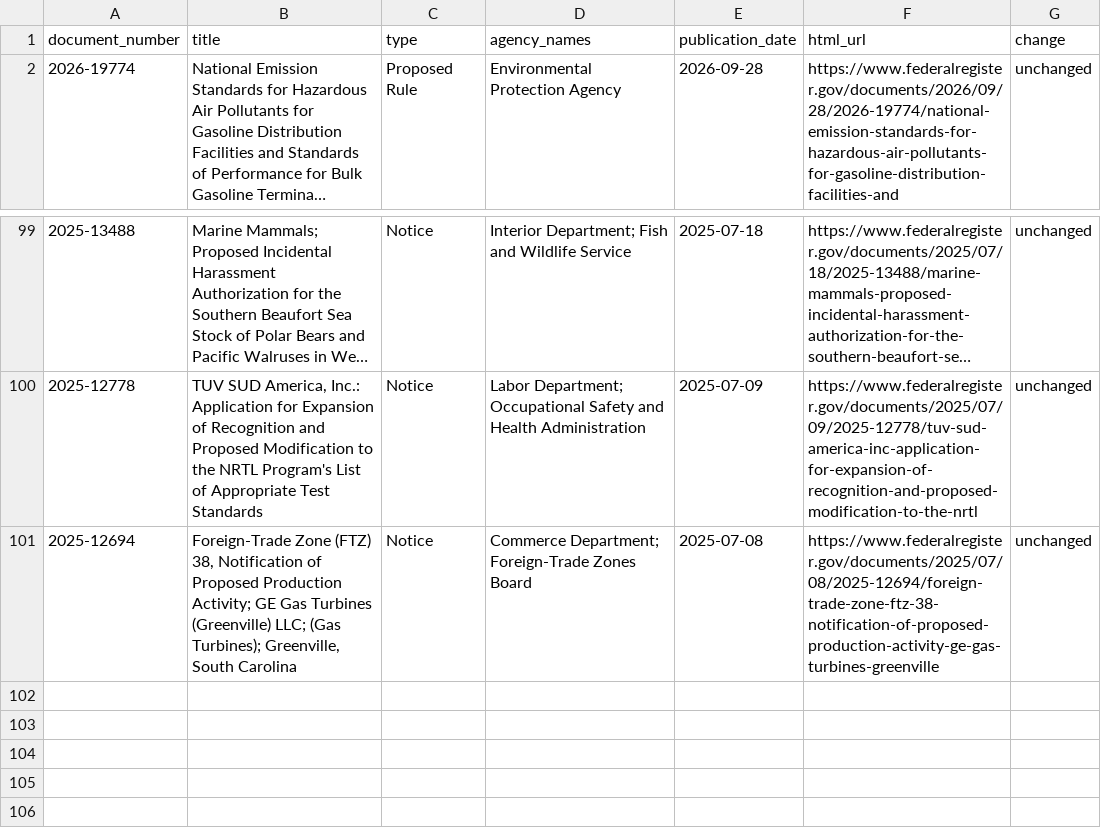
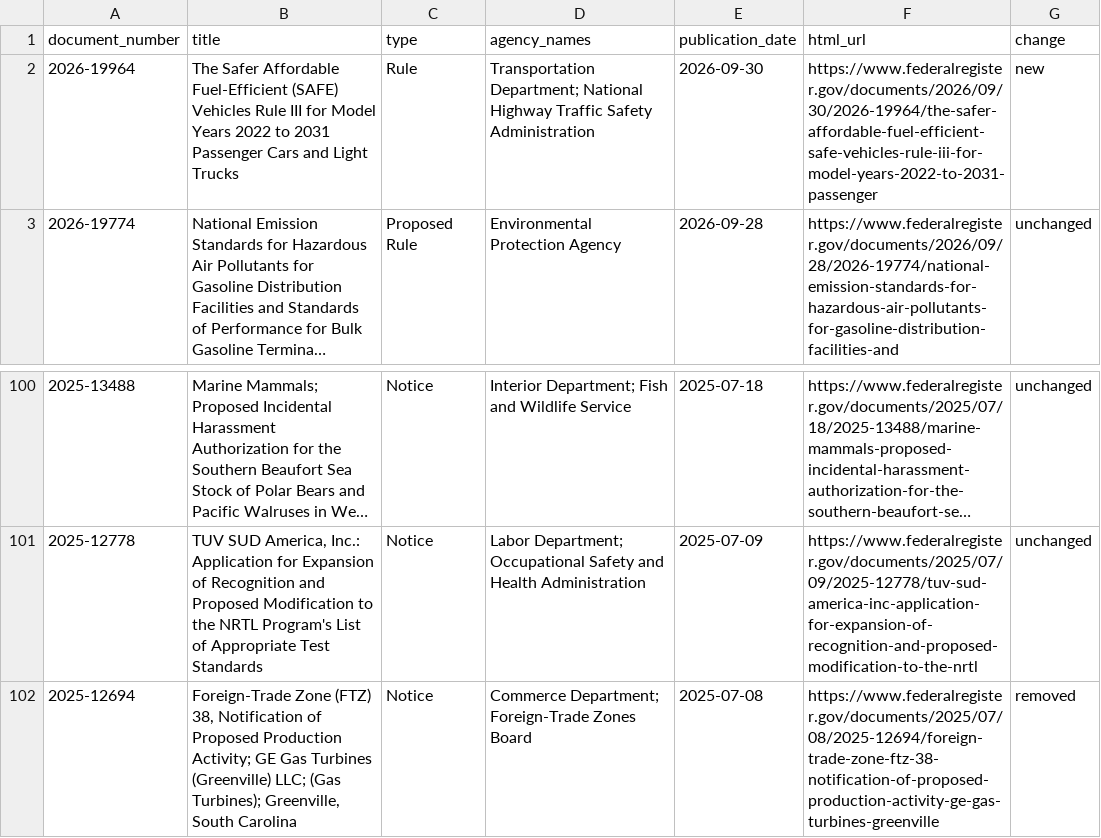
Before and after one commit to chasemeister-creator/demo-notice-tracker, a CSV file: sample_run.csv, drawn as a sheet; only a part is shown, gaps mark what is left out; long unchanged cells end in …; addresses are those after the commit; the diff names each change by its address in the sheet, - before the commit and + after, or states it on an @@ line.

```diff
--- a/sample_run.csv
+++ b/sample_run.csv
+row 2: 2026-19964 | The Safer Affordable Fuel-Efficient (SAFE) Vehicles Rule III for Model Years 2022 to 2031 Passenger Cars and Light Trucks | Rule | Transportation Department; National Highway Traffic Safety Administration | 2026-09-30 | https://www.federalregister.gov/documents/2026/09/30/2026-19964/the-safer-affordable-fuel-efficient-safe-vehicles-rule-iii-for-model-years-2022-to-2031-passenger | new
-G102 (change): unchanged
+G102 (change): removed
```
Also changed, not shown: 1 other file.
